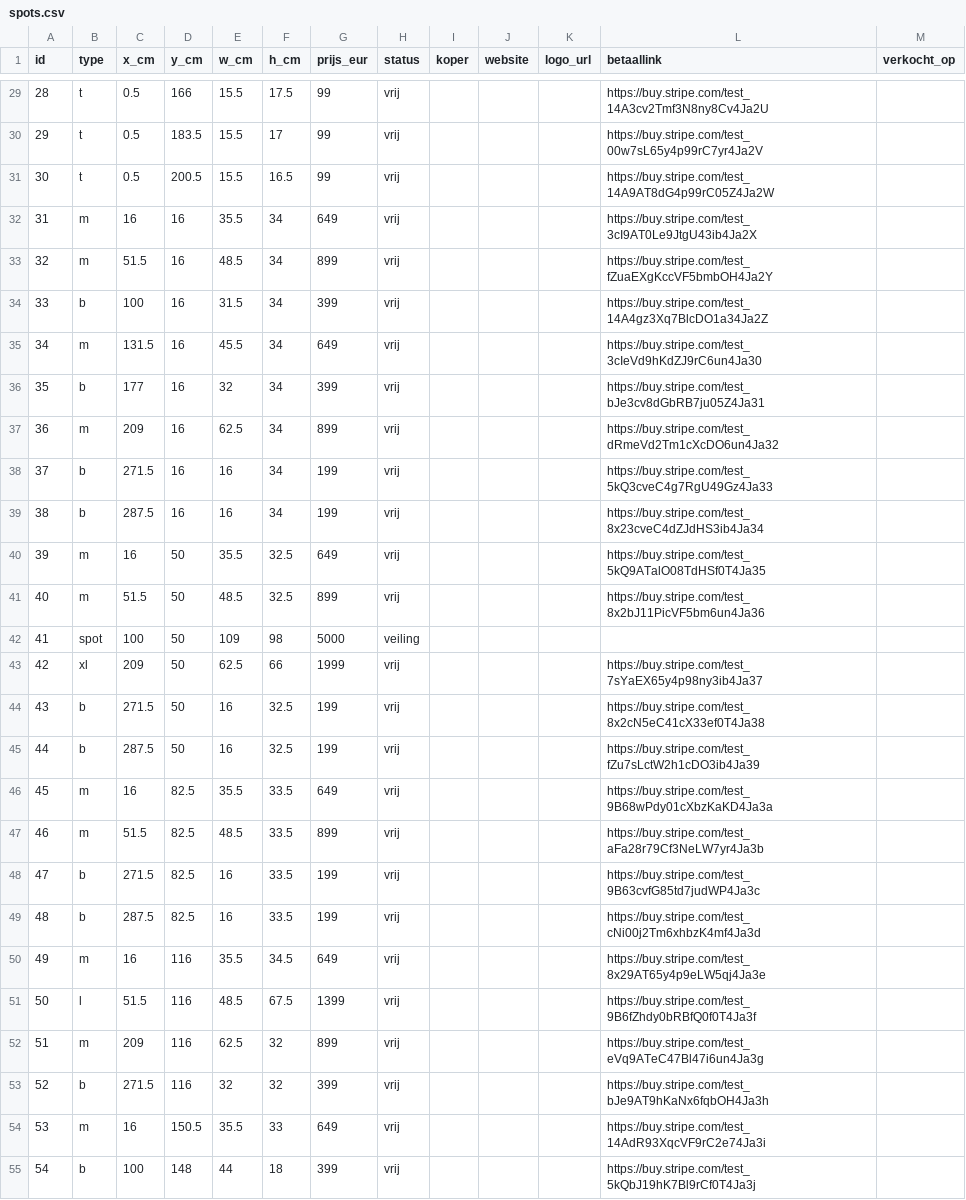
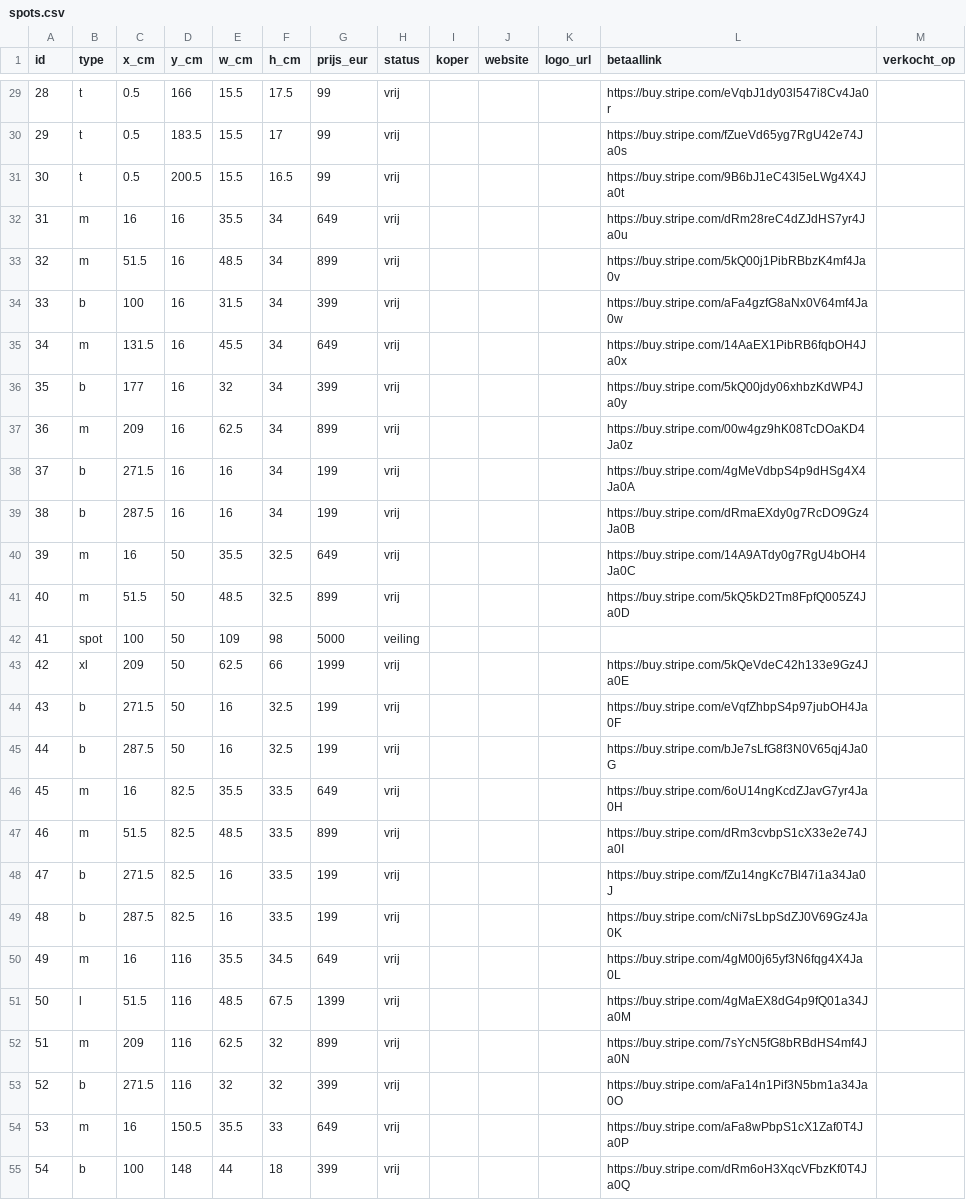
Before and after one commit to hoekhuis63-code/MUUR, a CSV file: data/spots.csv, drawn as a sheet; only a part is shown, gaps mark what is left out; the diff covers the shown part only.

```diff
--- a/data/spots.csv
+++ b/data/spots.csv
@@ -29,27 +29,27 @@ id,type,x_cm,y_cm,w_cm,h_cm,prijs_eur,status,koper,website,logo_url,betaallink,v
-28,t,0.5,166,15.5,17.5,99,vrij,,,,https://buy.stripe.com/test_14A3cv2Tmf3N8ny8Cv4Ja2U,
-29,t,0.5,183.5,15.5,17,99,vrij,,,,https://buy.stripe.com/test_00w7sL65y4p99rC7yr4Ja2V,
-30,t,0.5,200.5,15.5,16.5,99,vrij,,,,https://buy.stripe.com/test_14A9AT8dG4p99rC05Z4Ja2W,
-31,m,16,16,35.5,34,649,vrij,,,,https://buy.stripe.com/test_3cI9AT0Le9JtgU43ib4Ja2X,
-32,m,51.5,16,48.5,34,899,vrij,,,,https://buy.stripe.com/test_fZuaEXgKccVF5bmbOH4Ja2Y,
-33,b,100,16,31.5,34,399,vrij,,,,https://buy.stripe.com/test_14A4gz3Xq7BlcDO1a34Ja2Z,
-34,m,131.5,16,45.5,34,649,vrij,,,,https://buy.stripe.com/test_3cIeVd9hKdZJ9rC6un4Ja30,
-35,b,177,16,32,34,399,vrij,,,,https://buy.stripe.com/test_bJe3cv8dGbRB7ju05Z4Ja31,
-36,m,209,16,62.5,34,899,vrij,,,,https://buy.stripe.com/test_dRmeVd2Tm1cXcDO6un4Ja32,
-37,b,271.5,16,16,34,199,vrij,,,,https://buy.stripe.com/test_5kQ3cveC4g7RgU49Gz4Ja33,
-38,b,287.5,16,16,34,199,vrij,,,,https://buy.stripe.com/test_8x23cveC4dZJdHS3ib4Ja34,
-39,m,16,50,35.5,32.5,649,vrij,,,,https://buy.stripe.com/test_5kQ9ATalO08TdHSf0T4Ja35,
-40,m,51.5,50,48.5,32.5,899,vrij,,,,https://buy.stripe.com/test_8x2bJ11PicVF5bm6un4Ja36,
+28,t,0.5,166,15.5,17.5,99,vrij,,,,https://buy.stripe.com/eVqbJ1dy03l547i8Cv4Ja0r,
+29,t,0.5,183.5,15.5,17,99,vrij,,,,https://buy.stripe.com/fZueVd65yg7RgU42e74Ja0s,
+30,t,0.5,200.5,15.5,16.5,99,vrij,,,,https://buy.stripe.com/9B6bJ1eC43l5eLWg4X4Ja0t,
+31,m,16,16,35.5,34,649,vrij,,,,https://buy.stripe.com/dRm28reC4dZJdHS7yr4Ja0u,
+32,m,51.5,16,48.5,34,899,vrij,,,,https://buy.stripe.com/5kQ00j1PibRBbzK4mf4Ja0v,
+33,b,100,16,31.5,34,399,vrij,,,,https://buy.stripe.com/aFa4gzfG8aNx0V64mf4Ja0w,
+34,m,131.5,16,45.5,34,649,vrij,,,,https://buy.stripe.com/14AaEX1PibRB6fqbOH4Ja0x,
+35,b,177,16,32,34,399,vrij,,,,https://buy.stripe.com/5kQ00jdy06xhbzKdWP4Ja0y,
+36,m,209,16,62.5,34,899,vrij,,,,https://buy.stripe.com/00w4gz9hK08TcDOaKD4Ja0z,
+37,b,271.5,16,16,34,199,vrij,,,,https://buy.stripe.com/4gMeVdbpS4p9dHSg4X4Ja0A,
+38,b,287.5,16,16,34,199,vrij,,,,https://buy.stripe.com/dRmaEXdy0g7RcDO9Gz4Ja0B,
+39,m,16,50,35.5,32.5,649,vrij,,,,https://buy.stripe.com/14A9ATdy0g7RgU4bOH4Ja0C,
+40,m,51.5,50,48.5,32.5,899,vrij,,,,https://buy.stripe.com/5kQ5kD2Tm8FpfQ005Z4Ja0D,
 41,spot,100,50,109,98,5000,veiling,,,,,
-42,xl,209,50,62.5,66,1999,vrij,,,,https://buy.stripe.com/test_7sYaEX65y4p98ny3ib4Ja37,
-43,b,271.5,50,16,32.5,199,vrij,,,,https://buy.stripe.com/test_8x2cN5eC41cX33ef0T4Ja38,
-44,b,287.5,50,16,32.5,199,vrij,,,,https://buy.stripe.com/test_fZu7sLctW2h1cDO3ib4Ja39,
-45,m,16,82.5,35.5,33.5,649,vrij,,,,https://buy.stripe.com/test_9B68wPdy01cXbzKaKD4Ja3a,
-46,m,51.5,82.5,48.5,33.5,899,vrij,,,,https://buy.stripe.com/test_aFa28r79Cf3NeLW7yr4Ja3b,
-47,b,271.5,82.5,16,33.5,199,vrij,,,,https://buy.stripe.com/test_9B63cvfG85td7judWP4Ja3c,
-48,b,287.5,82.5,16,33.5,199,vrij,,,,https://buy.stripe.com/test_cNi00j2Tm6xhbzK4mf4Ja3d,
-49,m,16,116,35.5,34.5,649,vrij,,,,https://buy.stripe.com/test_8x29AT65y4p9eLW5qj4Ja3e,
-50,l,51.5,116,48.5,67.5,1399,vrij,,,,https://buy.stripe.com/test_9B6fZhdy0bRBfQ0f0T4Ja3f,
-51,m,209,116,62.5,32,899,vrij,,,,https://buy.stripe.com/test_eVq9ATeC47Bl47i6un4Ja3g,
-52,b,271.5,116,32,32,399,vrij,,,,https://buy.stripe.com/test_bJe9AT9hKaNx6fqbOH4Ja3h,
-53,m,16,150.5,35.5,33,649,vrij,,,,https://buy.stripe.com/test_14AdR93XqcVF9rC2e74Ja3i,
-54,b,100,148,44,18,399,vrij,,,,https://buy.stripe.com/test_5kQbJ19hK7Bl9rCf0T4Ja3j,
+42,xl,209,50,62.5,66,1999,vrij,,,,https://buy.stripe.com/5kQeVdeC42h133e9Gz4Ja0E,
+43,b,271.5,50,16,32.5,199,vrij,,,,https://buy.stripe.com/eVqfZhbpS4p97jubOH4Ja0F,
+44,b,287.5,50,16,32.5,199,vrij,,,,https://buy.stripe.com/bJe7sLfG8f3N0V65qj4Ja0G,
+45,m,16,82.5,35.5,33.5,649,vrij,,,,https://buy.stripe.com/6oU14ngKcdZJavG7yr4Ja0H,
+46,m,51.5,82.5,48.5,33.5,899,vrij,,,,https://buy.stripe.com/dRm3cvbpS1cX33e2e74Ja0I,
+47,b,271.5,82.5,16,33.5,199,vrij,,,,https://buy.stripe.com/fZu14ngKc7Bl47i1a34Ja0J,
+48,b,287.5,82.5,16,33.5,199,vrij,,,,https://buy.stripe.com/cNi7sLbpSdZJ0V69Gz4Ja0K,
+49,m,16,116,35.5,34.5,649,vrij,,,,https://buy.stripe.com/4gM00j65yf3N6fqg4X4Ja0L,
+50,l,51.5,116,48.5,67.5,1399,vrij,,,,https://buy.stripe.com/4gMaEX8dG4p9fQ01a34Ja0M,
+51,m,209,116,62.5,32,899,vrij,,,,https://buy.stripe.com/7sYcN5fG8bRBdHS4mf4Ja0N,
+52,b,271.5,116,32,32,399,vrij,,,,https://buy.stripe.com/aFa14n1Pif3N5bm1a34Ja0O,
+53,m,16,150.5,35.5,33,649,vrij,,,,https://buy.stripe.com/aFa8wPbpS1cX1Zaf0T4Ja0P,
+54,b,100,148,44,18,399,vrij,,,,https://buy.stripe.com/dRm6oH3XqcVFbzKf0T4Ja0Q,
```
Also changed, not shown: 67 edited cells elsewhere in this file, 1 other file.
